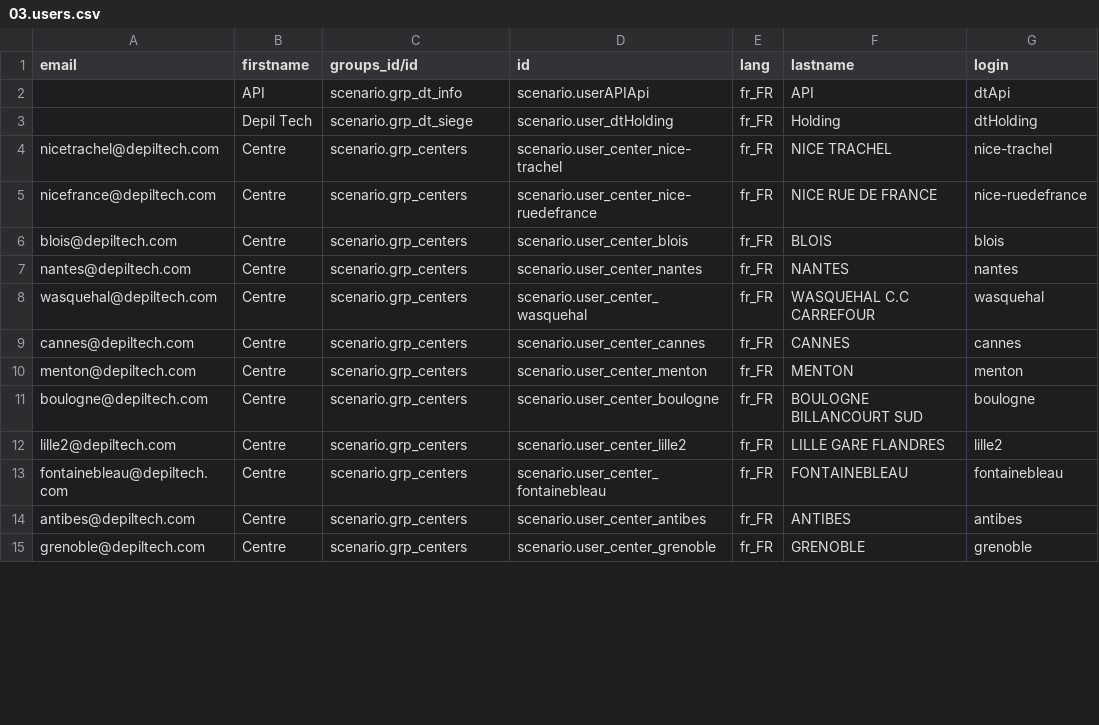
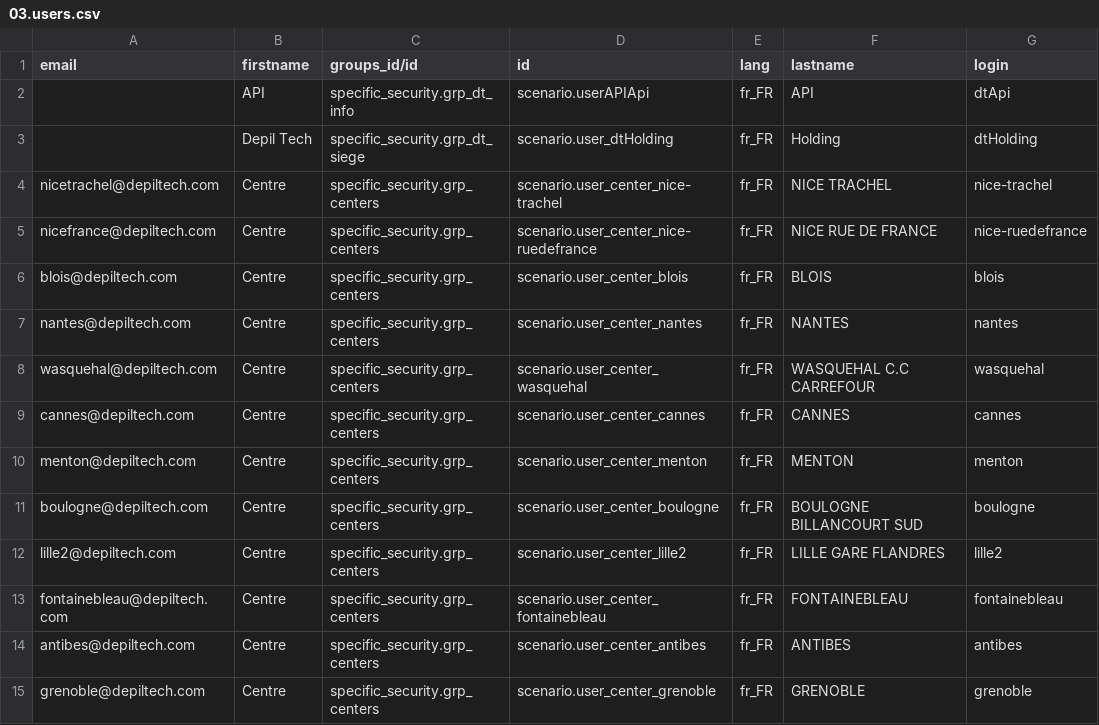
Before and after one commit to yankinmax/web, a CSV file: odoo/data/install/03.users.csv, drawn as a sheet; only a part is shown; the diff covers the shown part only; the diff names each change by its address in the sheet, - before the commit and + after, or states it on an @@ line.

Commit message:
[DT-12] Modification to prospection module
The groupe "centre" sees only his leads.
Separate crm.lead by company using a global record rule.

On the lead view set to readonly the fields on "Info complémentaire -
Suivi" for centers and mangager-centers
Set to required the field company

Create a module specific_security

```diff
--- a/odoo/data/install/03.users.csv
+++ b/odoo/data/install/03.users.csv
-C2 (groups_id/id): scenario.grp_dt_info
+C2 (groups_id/id): specific_security.grp_dt_info
-C3 (groups_id/id): scenario.grp_dt_siege
+C3 (groups_id/id): specific_security.grp_dt_siege
-C4:C15 (groups_id/id): scenario.grp_centers
+C4:C15 (groups_id/id): specific_security.grp_centers
```
Also changed, not shown: 151 edited cells elsewhere in this file, odoo/local-src/specific_base/security/ir.model.access.csv, odoo/local-src/specific_discount_program/security/ir.model.access.csv, 21 other files.
